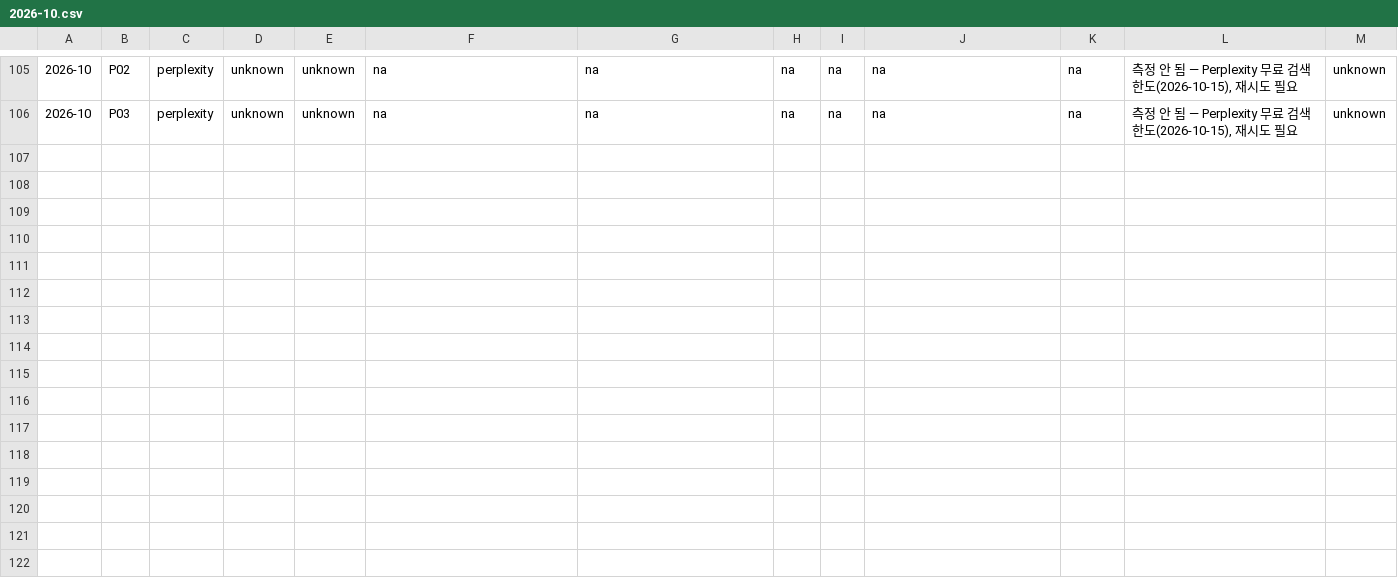
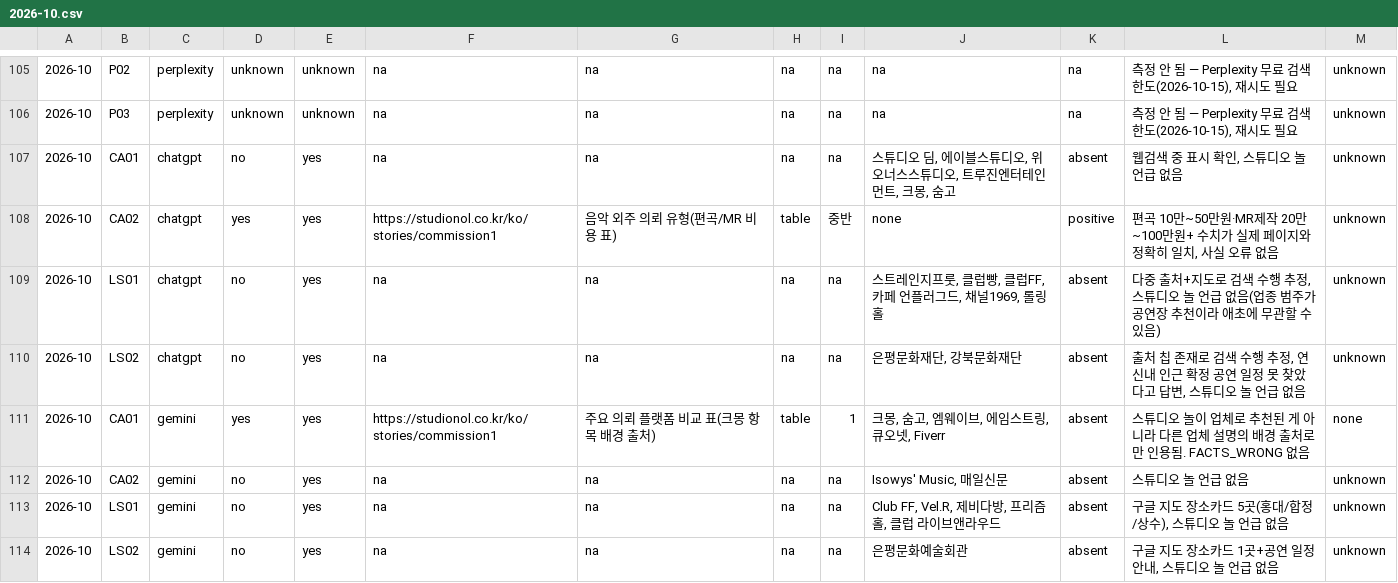
Before and after one commit to hwangtab/studio, a CSV file: docs/geo-visibility/2026-10.csv, drawn as a sheet; only a part is shown, gaps mark what is left out; the diff names each change by its address in the sheet, - before the commit and + after, or states it on an @@ line.

```diff
--- a/docs/geo-visibility/2026-10.csv
+++ b/docs/geo-visibility/2026-10.csv
+row 107: 2026-10 | CA01 | chatgpt | no | yes | na | na | na | na | 스튜디오 딤, 에이블스튜디오, 위오너스스튜디오, 트루진엔터테인먼트, 크몽, 숨고 | absent | 웹검색 중 표시 확인, 스튜디오 놀 언급 없음 | unknown
+row 108: 2026-10 | CA02 | chatgpt | yes | yes | https://studionol.co.kr/ko/stories/commission1 | 음악 외주 의뢰 유형(편곡/MR 비용 표) | table | 중반 | none | positive | 편곡 10만~50만원·MR제작 20만~100만원+ 수치가 실제 페이지와 정확히 일치, 사실 오류 없음 | unknown
+row 109: 2026-10 | LS01 | chatgpt | no | yes | na | na | na | na | 스트레인지프룻, 클럽빵, 클럽FF, 카페 언플러그드, 채널1969, 롤링홀 | absent | 다중 출처+지도로 검색 수행 추정, 스튜디오 놀 언급 없음(업종 범주가 공연장 추천이라 애초에 무관할 수 있음) | unknown
+row 110: 2026-10 | LS02 | chatgpt | no | yes | na | na | na | na | 은평문화재단, 강북문화재단 | absent | 출처 칩 존재로 검색 수행 추정, 연신내 인근 확정 공연 일정 못 찾았다고 답변, 스튜디오 놀 언급 없음 | unknown
+row 111: 2026-10 | CA01 | gemini | yes | yes | https://studionol.co.kr/ko/stories/commission1 | 주요 의뢰 플랫폼 비교 표(크몽 항목 배경 출처) | table | 1 | 크몽, 숨고, 엠웨이브, 에임스트링, 큐오넷, Fiverr | absent | 스튜디오 놀이 업체로 추천된 게 아니라 다른 업체 설명의 배경 출처로만 인용됨. FACTS_WRONG 없음 | none
+row 112: 2026-10 | CA02 | gemini | no | yes | na | na | na | na | Isowys' Music, 매일신문 | absent | 스튜디오 놀 언급 없음 | unknown
+row 113: 2026-10 | LS01 | gemini | no | yes | na | na | na | na | Club FF, Vel.R, 제비다방, 프리즘홀, 클럽 라이브앤라우드 | absent | 구글 지도 장소카드 5곳(홍대/합정/상수), 스튜디오 놀 언급 없음 | unknown
+row 114: 2026-10 | LS02 | gemini | no | yes | na | na | na | na | 은평문화예술회관 | absent | 구글 지도 장소카드 1곳+공연 일정 안내, 스튜디오 놀 언급 없음 | unknown
```
Also changed, not shown: 1 other file.
